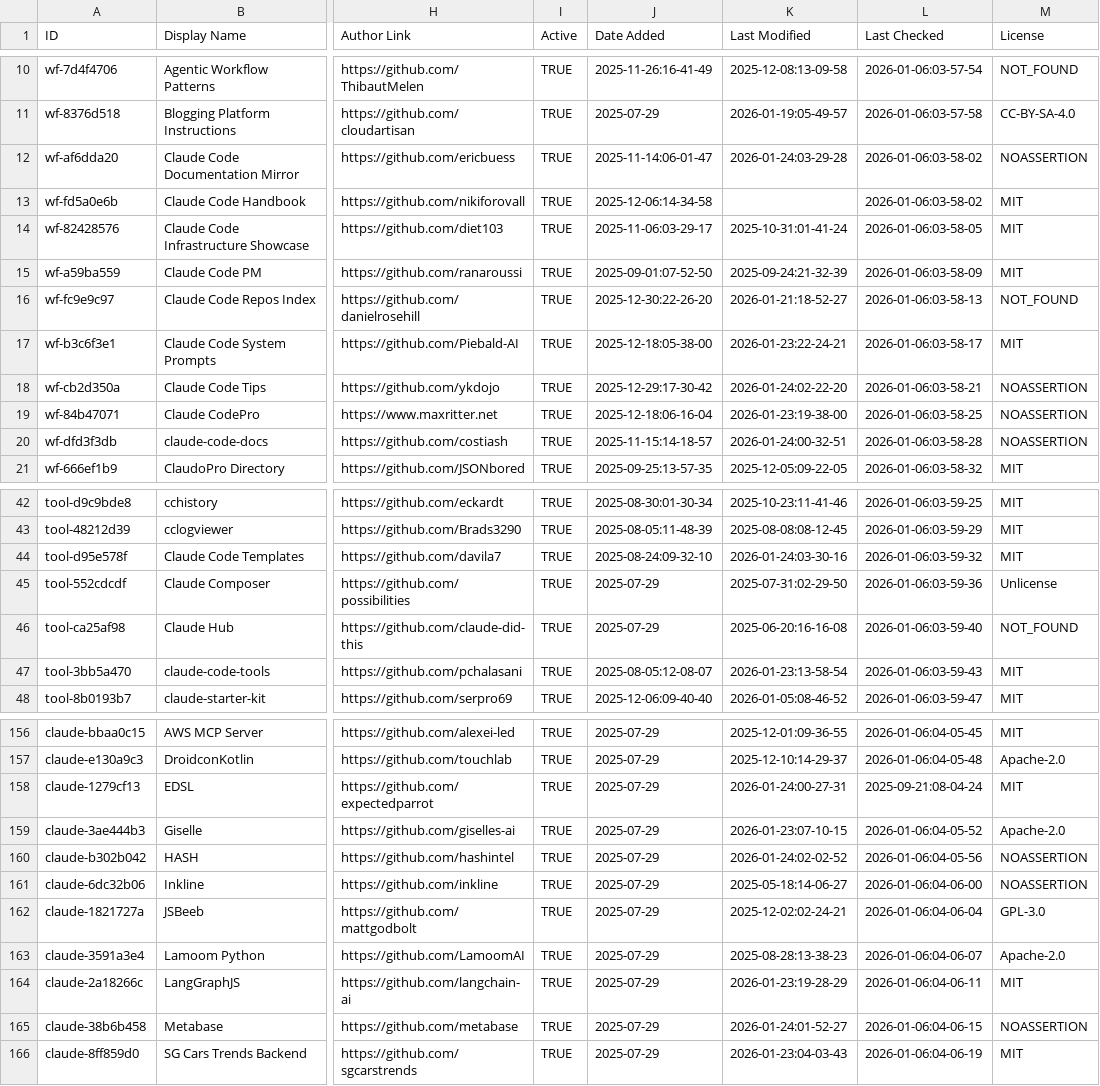
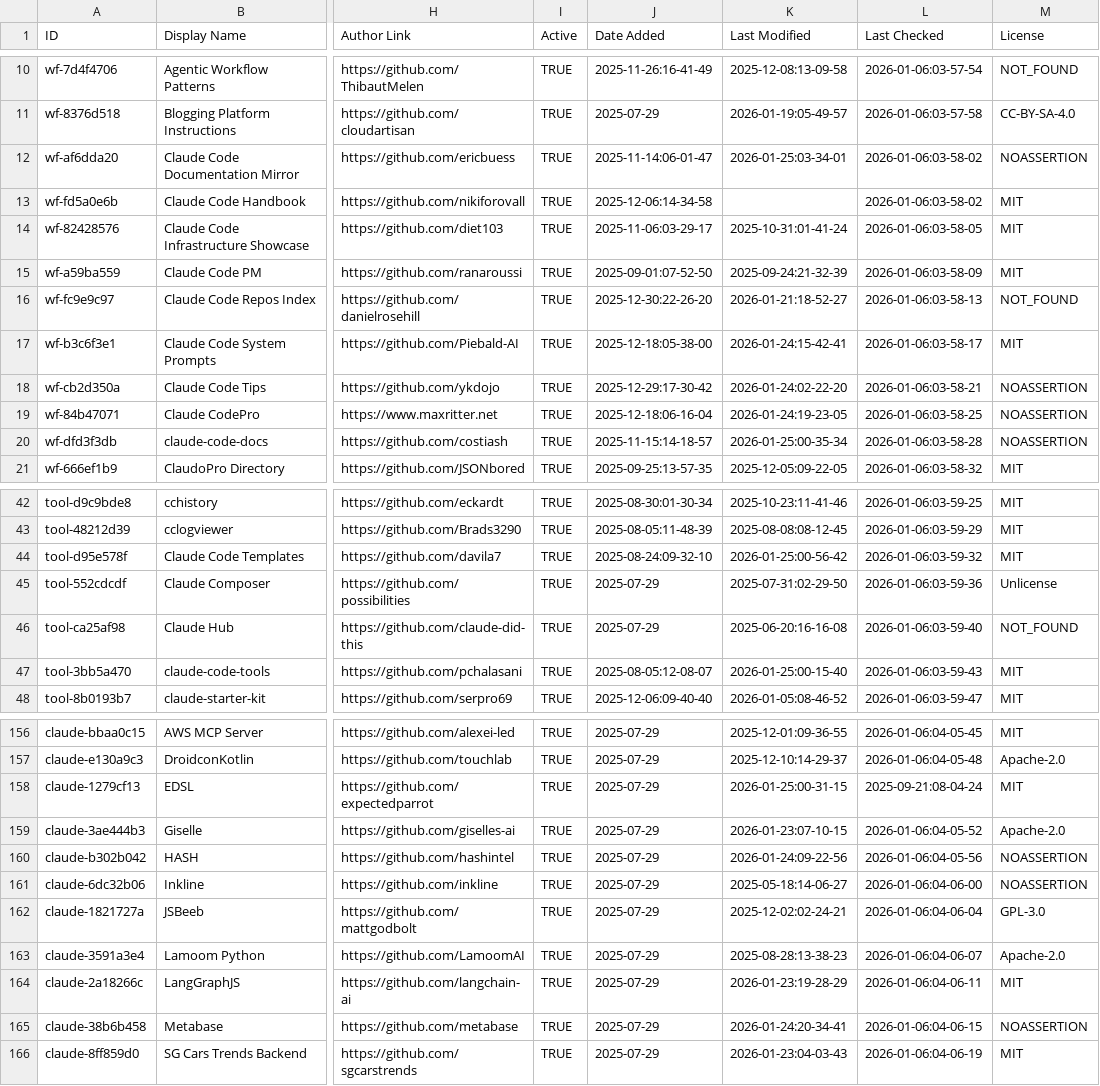
Before and after one commit to Kikk79/awesome-claude-code, a CSV file: THE_RESOURCES_TABLE.csv, drawn as a sheet; only a part is shown, gaps mark what is left out; the diff covers the shown part only; the diff names each change by its address in the sheet, - before the commit and + after, or states it on an @@ line.

```diff
--- a/THE_RESOURCES_TABLE.csv
+++ b/THE_RESOURCES_TABLE.csv
-K12 (Last Modified): 2026-01-24:03-29-28
+K12 (Last Modified): 2026-01-25:03-34-01
-K17 (Last Modified): 2026-01-23:22-24-21
+K17 (Last Modified): 2026-01-24:15-42-41
-K19 (Last Modified): 2026-01-23:19-38-00
+K19 (Last Modified): 2026-01-24:19-23-05
-K20 (Last Modified): 2026-01-24:00-32-51
+K20 (Last Modified): 2026-01-25:00-35-34
-K44 (Last Modified): 2026-01-24:03-30-16
+K44 (Last Modified): 2026-01-25:00-56-42
-K47 (Last Modified): 2026-01-23:13-58-54
+K47 (Last Modified): 2026-01-25:00-15-40
-K158 (Last Modified): 2026-01-24:00-27-31
+K158 (Last Modified): 2026-01-25:00-31-15
-K160 (Last Modified): 2026-01-24:02-02-52
+K160 (Last Modified): 2026-01-24:09-22-56
-K165 (Last Modified): 2026-01-24:01-52-27
+K165 (Last Modified): 2026-01-24:20-34-41
```
Also changed, not shown: 22 edited cells elsewhere in this file.
